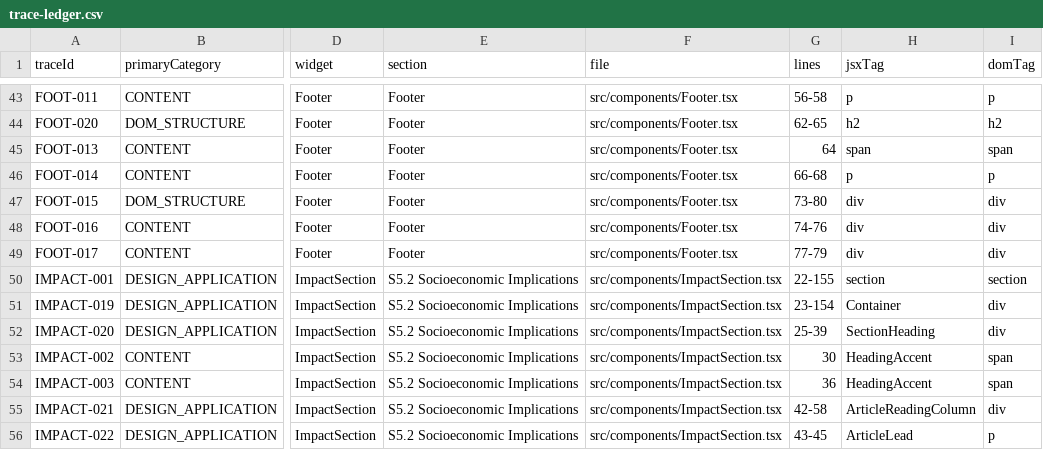
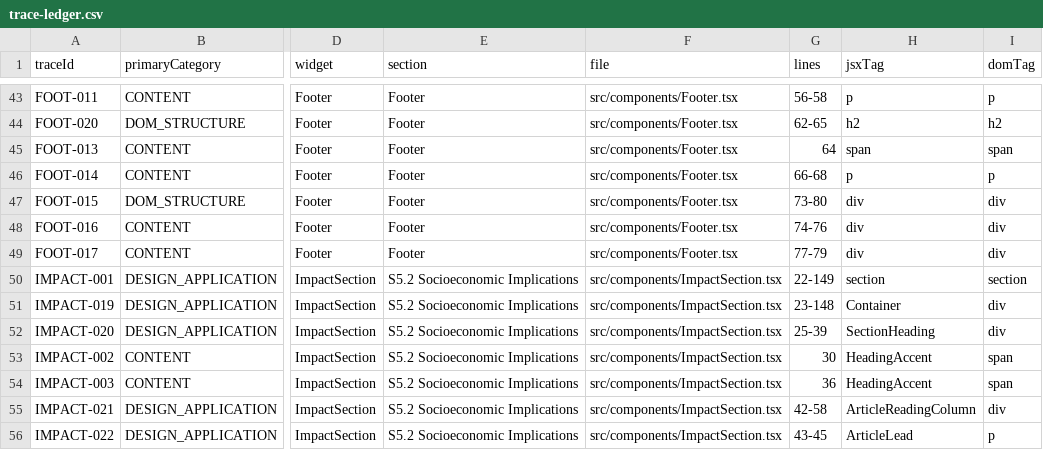
Before and after one commit to Siegfriex/Tokenization_Premiun_KOEN_FRONT, a CSV file: docs/audit/data/trace-ledger.csv, drawn as a sheet; only a part is shown, gaps mark what is left out; the diff covers the shown part only; the diff names each change by its address in the sheet, - before the commit and + after, or states it on an @@ line.

```diff
--- a/docs/audit/data/trace-ledger.csv
+++ b/docs/audit/data/trace-ledger.csv
-G50 (lines): 22-155
+G50 (lines): 22-149
-G51 (lines): 23-154
+G51 (lines): 23-148
```
Also changed, not shown: 1 removed row and 31 edited cells elsewhere in this file, 9 other files.
